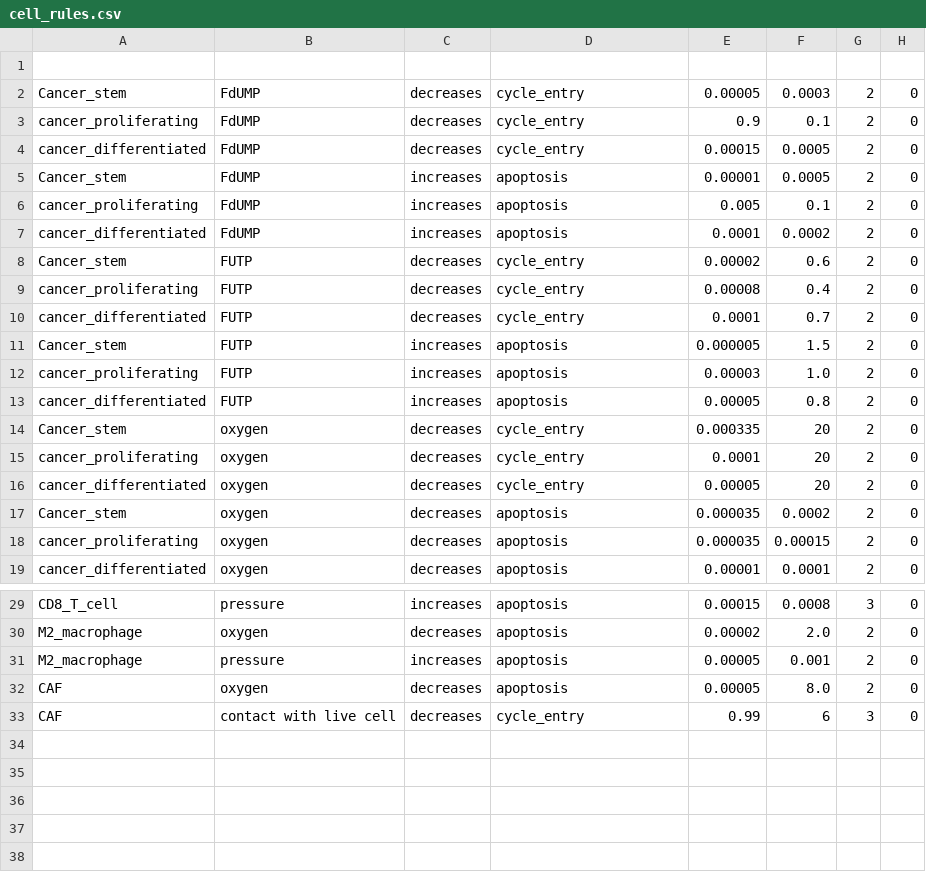
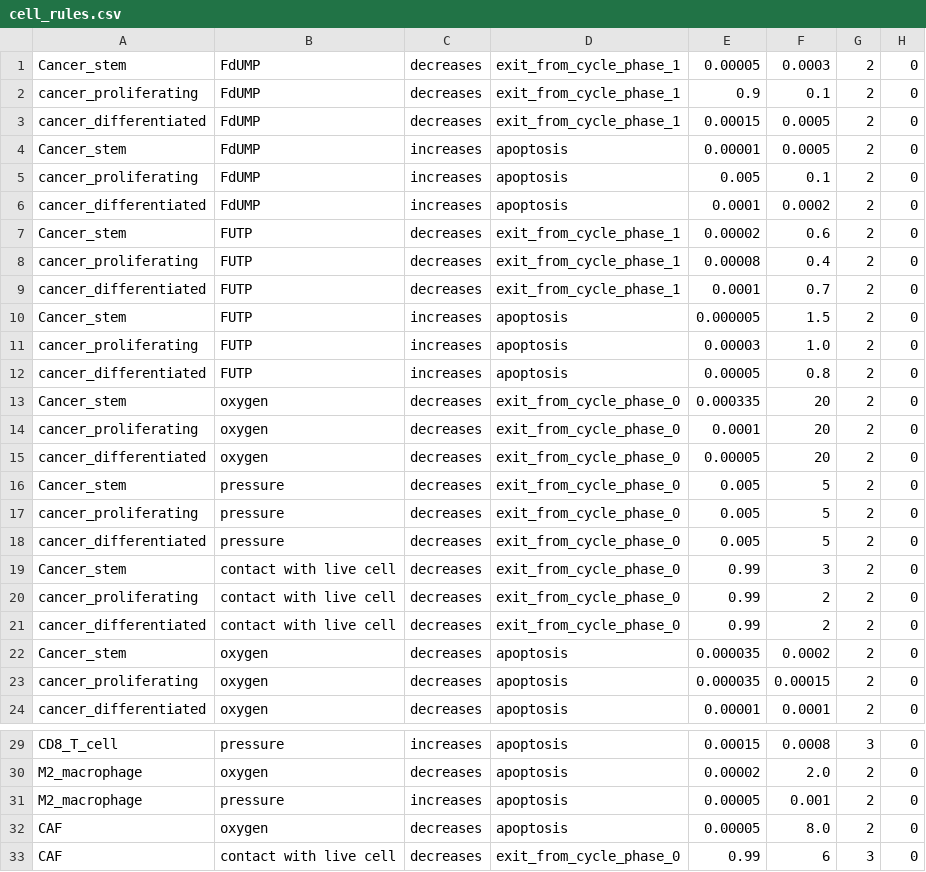
Before and after one commit to JFrusher/PBPK-ABM-thesis, a CSV file: config/cell_rules.csv, drawn as a sheet; only a part is shown, gaps mark what is left out; the diff covers the shown part only.

Commit message:
adjusted rules syntax

```diff
--- a/config/cell_rules.csv
+++ b/config/cell_rules.csv
@@ -1,5 +1,4 @@
-
-Cancer_stem,FdUMP,decreases,cycle_entry,0.00005,0.0003,2,0
-cancer_proliferating,FdUMP,decreases,cycle_entry,0.9,0.1,2,0
-cancer_differentiated,FdUMP,decreases,cycle_entry,0.00015,0.0005,2,0
+Cancer_stem,FdUMP,decreases,exit_from_cycle_phase_1,0.00005,0.0003,2,0
+cancer_proliferating,FdUMP,decreases,exit_from_cycle_phase_1,0.9,0.1,2,0
+cancer_differentiated,FdUMP,decreases,exit_from_cycle_phase_1,0.00015,0.0005,2,0
 Cancer_stem,FdUMP,increases,apoptosis,0.00001,0.0005,2,0
@@ -7,5 +6,5 @@ cancer_proliferating,FdUMP,increases,apoptosis,0.005,0.1,2,0
 cancer_differentiated,FdUMP,increases,apoptosis,0.0001,0.0002,2,0
-Cancer_stem,FUTP,decreases,cycle_entry,0.00002,0.6,2,0
-cancer_proliferating,FUTP,decreases,cycle_entry,0.00008,0.4,2,0
-cancer_differentiated,FUTP,decreases,cycle_entry,0.0001,0.7,2,0
+Cancer_stem,FUTP,decreases,exit_from_cycle_phase_1,0.00002,0.6,2,0
+cancer_proliferating,FUTP,decreases,exit_from_cycle_phase_1,0.00008,0.4,2,0
+cancer_differentiated,FUTP,decreases,exit_from_cycle_phase_1,0.0001,0.7,2,0
 Cancer_stem,FUTP,increases,apoptosis,0.000005,1.5,2,0
@@ -13,5 +12,11 @@ cancer_proliferating,FUTP,increases,apoptosis,0.00003,1.0,2,0
 cancer_differentiated,FUTP,increases,apoptosis,0.00005,0.8,2,0
-Cancer_stem,oxygen,decreases,cycle_entry,0.000335,20,2,0
-cancer_proliferating,oxygen,decreases,cycle_entry,0.0001,20,2,0
-cancer_differentiated,oxygen,decreases,cycle_entry,0.00005,20,2,0
+Cancer_stem,oxygen,decreases,exit_from_cycle_phase_0,0.000335,20,2,0
+cancer_proliferating,oxygen,decreases,exit_from_cycle_phase_0,0.0001,20,2,0
+cancer_differentiated,oxygen,decreases,exit_from_cycle_phase_0,0.00005,20,2,0
+Cancer_stem,pressure,decreases,exit_from_cycle_phase_0,0.005,5,2,0
+cancer_proliferating,pressure,decreases,exit_from_cycle_phase_0,0.005,5,2,0
+cancer_differentiated,pressure,decreases,exit_from_cycle_phase_0,0.005,5,2,0
+Cancer_stem,contact with live cell,decreases,exit_from_cycle_phase_0,0.99,3,2,0
+cancer_proliferating,contact with live cell,decreases,exit_from_cycle_phase_0,0.99,2,2,0
+cancer_differentiated,contact with live cell,decreases,exit_from_cycle_phase_0,0.99,2,2,0
 Cancer_stem,oxygen,decreases,apoptosis,0.000035,0.0002,2,0
@@ -32,2 +32,2 @@ M2_macrophage,pressure,increases,apoptosis,0.00005,0.001,2,0
 CAF,oxygen,decreases,apoptosis,0.00005,8.0,2,0
-CAF,contact with live cell,decreases,cycle_entry,0.99,6,3,0
+CAF,contact with live cell,decreases,exit_from_cycle_phase_0,0.99,6,3,0
```
Also changed, not shown: 5 removed rows elsewhere in this file.
